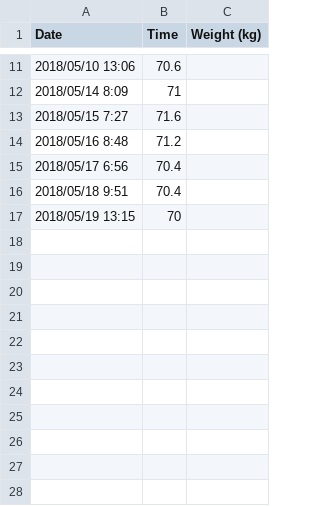
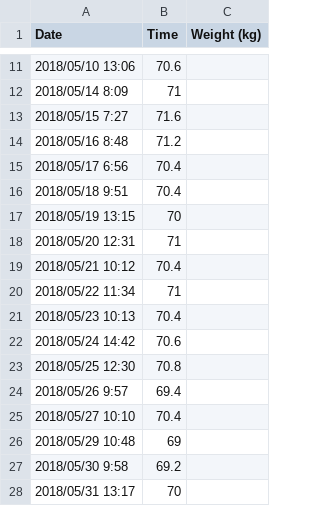
Before and after one commit to chaspy/health, a CSV file: Weight Data.csv, drawn as a sheet; only a part is shown, gaps mark what is left out.

```diff
--- a/Weight Data.csv
+++ b/Weight Data.csv
@@ -17 +17,12 @@ Date, Time, Weight (kg)
 2018/05/19 13:15,70
+2018/05/20 12:31,71
+2018/05/21 10:12,70.4
+2018/05/22 11:34,71
+2018/05/23 10:13,70.4
+2018/05/24 14:42,70.6
+2018/05/25 12:30,70.8
+2018/05/26 9:57,69.4
+2018/05/27 10:10,70.4
+2018/05/29 10:48,69
+2018/05/30 9:58,69.2
+2018/05/31 13:17,70
```
Also changed, not shown: Body Fat Percentage Data.csv, 2 other files.
